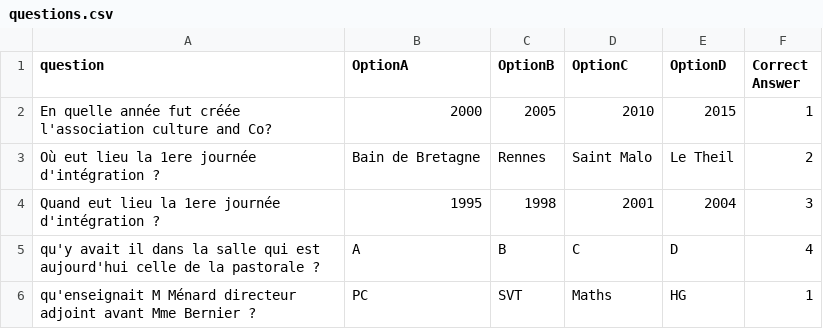
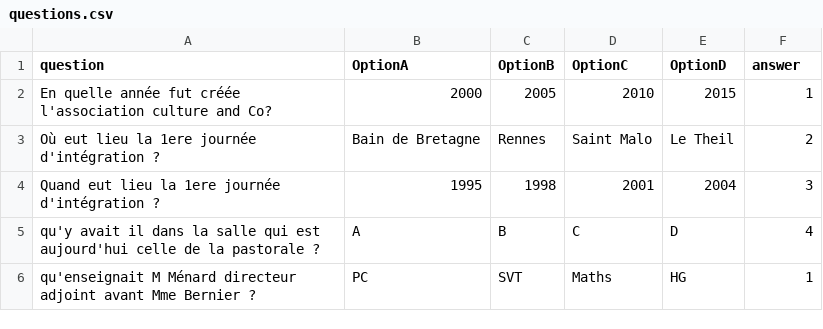
Before and after one commit to adamb35/quiz_30_ans, a CSV file: questions.csv, drawn as a sheet.

Commit message:
Update questions.csv

```diff
--- a/questions.csv
+++ b/questions.csv
@@ -1,2 +1,2 @@
-question,OptionA,OptionB,OptionC,OptionD,Correct Answer
+question,OptionA,OptionB,OptionC,OptionD,answer
 En quelle année fut créée l'association culture and Co?,2000,2005,2010,2015,1
```
